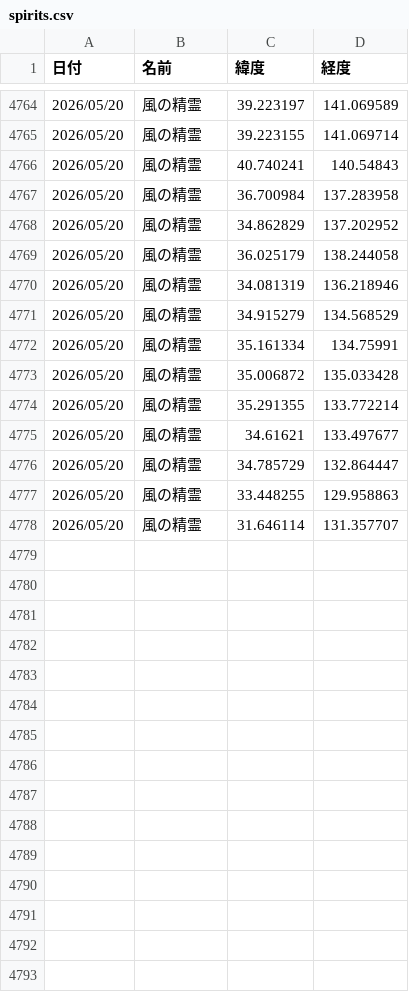
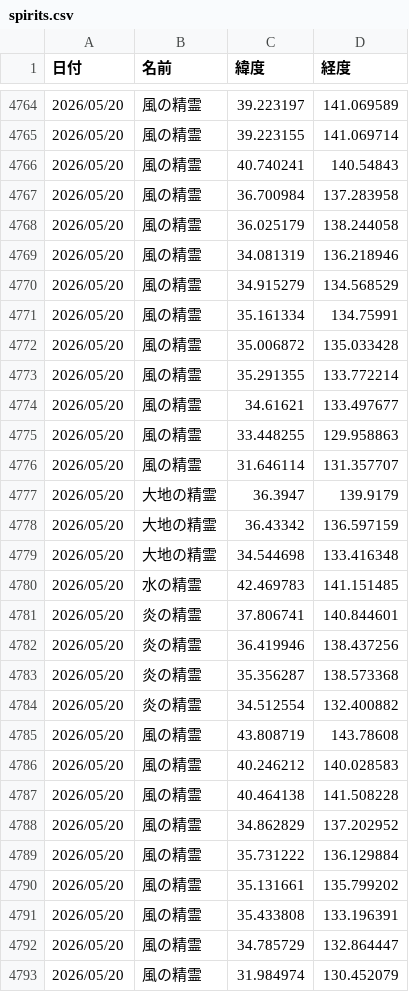
Before and after one commit to griever-0120/maboroshi, a CSV file: spirits.csv, drawn as a sheet; only a part is shown, gaps mark what is left out.

```diff
--- a/spirits.csv
+++ b/spirits.csv
@@ -4767,3 +4767,2 @@
 2026/05/20,風の精霊,36.700984,137.283958
-2026/05/20,風の精霊,34.862829,137.202952
 2026/05/20,風の精霊,36.025179,138.244058
@@ -4775,4 +4774,20 @@
 2026/05/20,風の精霊,34.61621,133.497677
-2026/05/20,風の精霊,34.785729,132.864447
 2026/05/20,風の精霊,33.448255,129.958863
 2026/05/20,風の精霊,31.646114,131.357707
+2026/05/20,大地の精霊,36.3947,139.9179
+2026/05/20,大地の精霊,36.43342,136.597159
+2026/05/20,大地の精霊,34.544698,133.416348
+2026/05/20,水の精霊,42.469783,141.151485
+2026/05/20,炎の精霊,37.806741,140.844601
+2026/05/20,炎の精霊,36.419946,138.437256
+2026/05/20,炎の精霊,35.356287,138.573368
+2026/05/20,炎の精霊,34.512554,132.400882
+2026/05/20,風の精霊,43.808719,143.78608
+2026/05/20,風の精霊,40.246212,140.028583
+2026/05/20,風の精霊,40.464138,141.508228
+2026/05/20,風の精霊,34.862829,137.202952
+2026/05/20,風の精霊,35.731222,136.129884
+2026/05/20,風の精霊,35.131661,135.799202
+2026/05/20,風の精霊,35.433808,133.196391
+2026/05/20,風の精霊,34.785729,132.864447
+2026/05/20,風の精霊,31.984974,130.452079
```
